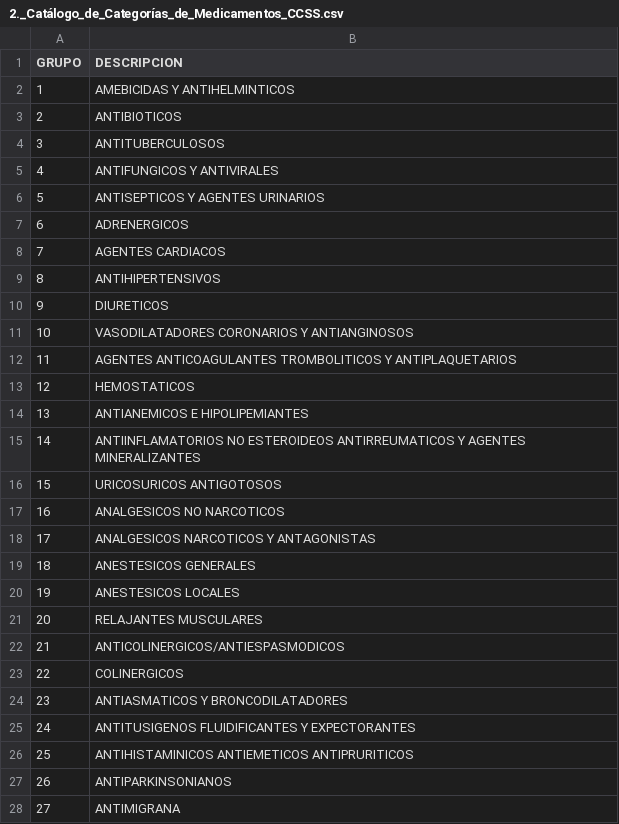
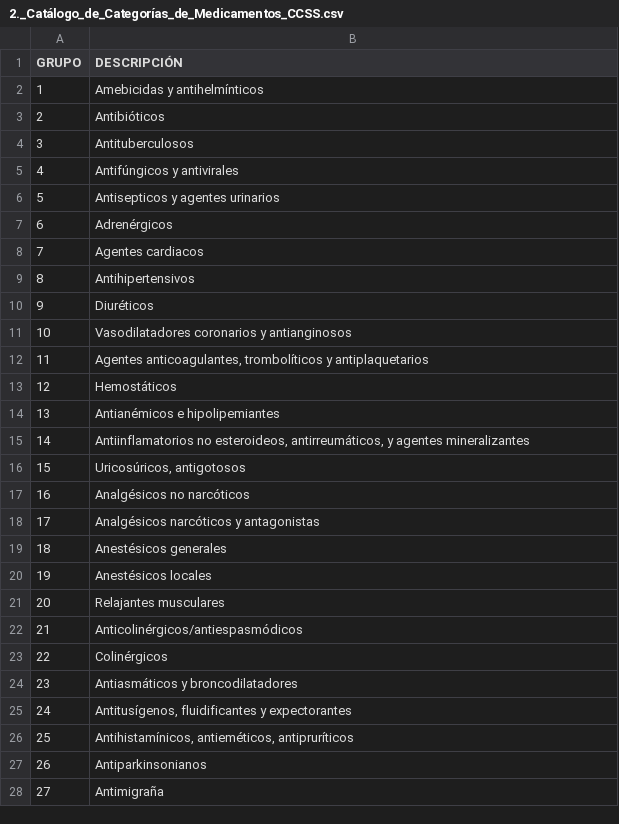
Before and after one commit to dnsing/bda_neo4j, a CSV file: static/archivos_csv/2._Catálogo_de_Categorías_de_Medicamentos_CCSS.csv, drawn as a sheet; only a part is shown; the diff covers the shown part only.

```diff
--- a/static/archivos_csv/2._Catálogo_de_Categorías_de_Medicamentos_CCSS.csv
+++ b/static/archivos_csv/2._Catálogo_de_Categorías_de_Medicamentos_CCSS.csv
@@ -1,28 +1,28 @@
-GRUPO,DESCRIPCION
-1,AMEBICIDAS Y ANTIHELMINTICOS
-2,ANTIBIOTICOS
-3,ANTITUBERCULOSOS
-4,ANTIFUNGICOS Y ANTIVIRALES
-5,ANTISEPTICOS Y AGENTES URINARIOS
-6,ADRENERGICOS
-7,AGENTES CARDIACOS
-8,ANTIHIPERTENSIVOS
-9,DIURETICOS
-10,VASODILATADORES CORONARIOS Y ANTIANGINOSOS
-11,AGENTES ANTICOAGULANTES TROMBOLITICOS Y ANTIPLAQUETARIOS
-12,HEMOSTATICOS
-13,ANTIANEMICOS E HIPOLIPEMIANTES
-14,ANTIINFLAMATORIOS NO ESTEROIDEOS ANTIRREUMATICOS Y AGENTES MINERALIZANTES
-15,URICOSURICOS ANTIGOTOSOS
-16,ANALGESICOS NO NARCOTICOS
-17,ANALGESICOS NARCOTICOS Y ANTAGONISTAS
-18,ANESTESICOS GENERALES
-19,ANESTESICOS LOCALES
-20,RELAJANTES MUSCULARES
-21,ANTICOLINERGICOS/ANTIESPASMODICOS
-22,COLINERGICOS
-23,ANTIASMATICOS Y BRONCODILATADORES
-24,ANTITUSIGENOS FLUIDIFICANTES Y EXPECTORANTES
-25,ANTIHISTAMINICOS ANTIEMETICOS ANTIPRURITICOS
-26,ANTIPARKINSONIANOS
-27,ANTIMIGRANA
+GRUPO,DESCRIPCIÓN
+1,Amebicidas y antihelmínticos
+2,Antibióticos
+3,Antituberculosos
+4,Antifúngicos y antivirales
+5,Antisepticos y agentes urinarios
+6,Adrenérgicos
+7,Agentes cardiacos
+8,Antihipertensivos
+9,Diuréticos
+10,Vasodilatadores coronarios y antianginosos
+11,"Agentes anticoagulantes, trombolíticos y antiplaquetarios"
+12,Hemostáticos
+13,Antianémicos e hipolipemiantes
+14,"Antiinflamatorios no esteroideos, antirreumáticos, y agentes mineralizantes"
+15,"Uricosúricos, antigotosos"
+16,Analgésicos no narcóticos
+17,Analgésicos narcóticos y antagonistas
+18,Anestésicos generales
+19,Anestésicos locales
+20,Relajantes musculares
+21,Anticolinérgicos/antiespasmódicos
+22,Colinérgicos
+23,Antiasmáticos y broncodilatadores
+24,"Antitusígenos, fluidificantes y expectorantes"
+25,"Antihistamínicos, antieméticos, antipruríticos"
+26,Antiparkinsonianos
+27,Antimigraña
```
Also changed, not shown: 18 edited cells elsewhere in this file, 7 other files.
